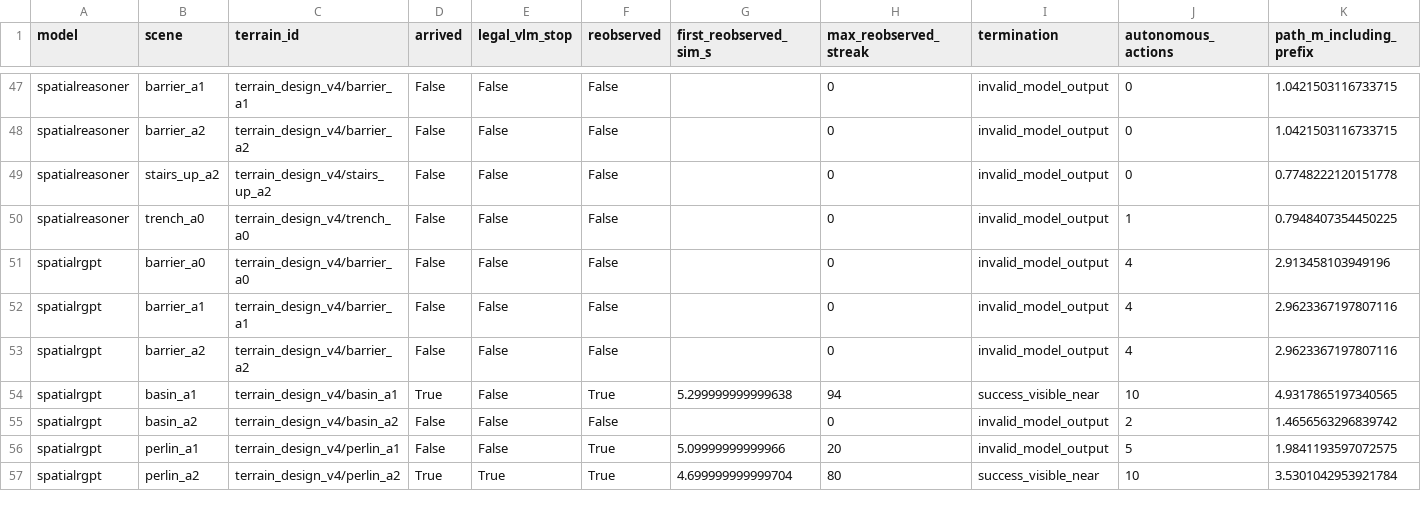
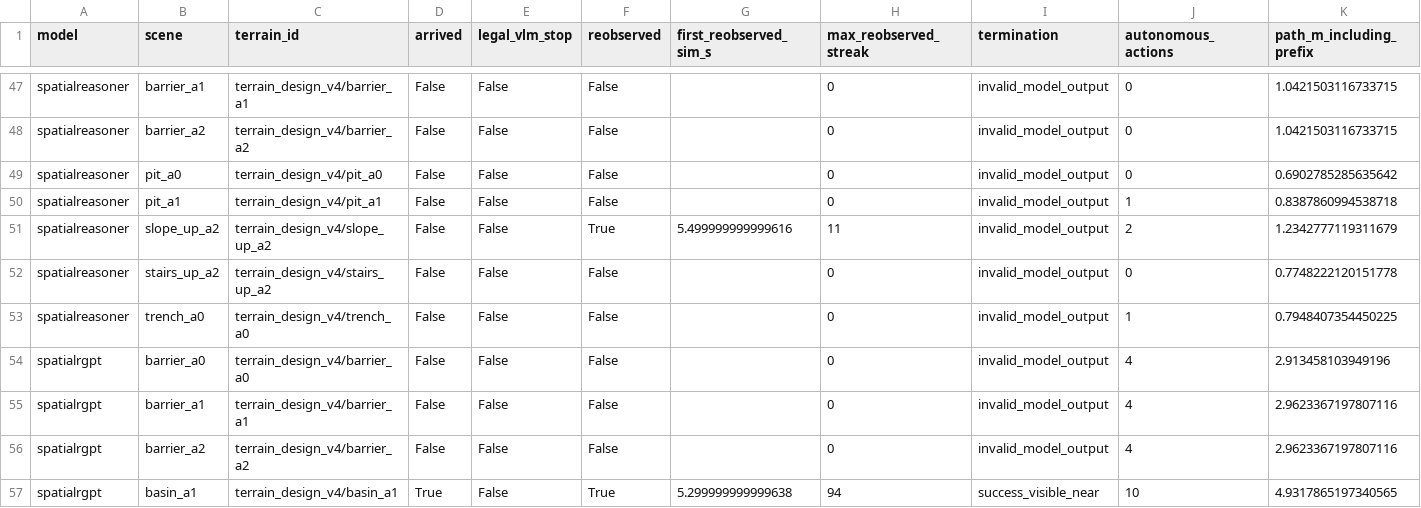
Before and after one commit to George3215/LunarBench, a CSV file: paper/vlm_goal_navigation/spatial_candidates_20261018/episodes.csv, drawn as a sheet; only a part is shown, gaps mark what is left out; the shorter side is filled out with more unchanged rows; rows hold the shown columns only; the diff names each change by its address in the sheet, - before the commit and + after, or states it on an @@ line.

Commit message:
Record TASK3 candidates: spatialreasoner 8 of 22

```diff
--- a/paper/vlm_goal_navigation/spatial_candidates_20261018/episodes.csv
+++ b/paper/vlm_goal_navigation/spatial_candidates_20261018/episodes.csv
+row 49: spatialreasoner | pit_a0 | terrain_design_v4/pit_a0 | False | False | False |  | 0 | invalid_model_output | 0 | 0.6902785285635642
+row 50: spatialreasoner | pit_a1 | terrain_design_v4/pit_a1 | False | False | False |  | 0 | invalid_model_output | 1 | 0.8387860994538718
+row 51: spatialreasoner | slope_up_a2 | terrain_design_v4/slope_up_a2 | False | False | True | 5.499999999999616 | 11 | invalid_model_output | 2 | 1.2342777119311679
```
Also changed, not shown: 23 other files.
